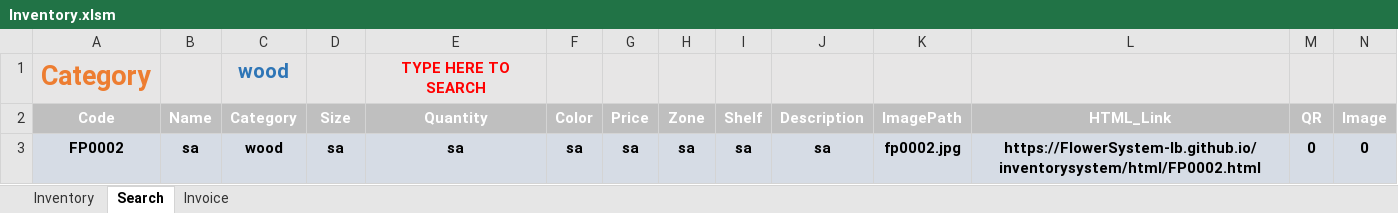
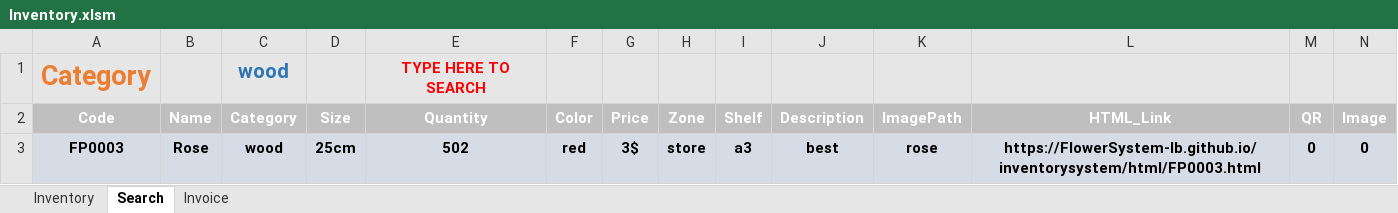
Before and after one commit to FlowerSystem-lb/inventorysystem, an Excel workbook: Inventory.xlsm, sheet Search, drawn as a sheet; only a part is shown; values as stored, in another font and other column widths than the file's, no borders; charts and pictures not drawn; the diff names each change by its address in the sheet, - before the commit and + after, or states it on an @@ line.

```diff
--- a/Inventory.xlsm (sheet Search)
+++ b/Inventory.xlsm (sheet Search)
-A3: FP0002
+A3: FP0003
-B3: sa
+B3: Rose
-D3: sa
+D3: 25cm
-E3: sa
+E3: 502
-F3: sa
+F3: red
-G3: sa
+G3: 3$
-H3: sa
+H3: store
-I3: sa
+I3: a3
-J3: sa
+J3: best
-K3: fp0002.jpg
+K3: rose
-L3: https://FlowerSystem-lb.github.io/inventorysystem/html/FP0002.html
+L3: https://FlowerSystem-lb.github.io/inventorysystem/html/FP0003.html
```
Also changed, not shown: sheet Inventory, sheet Invoice, 3 other files.
